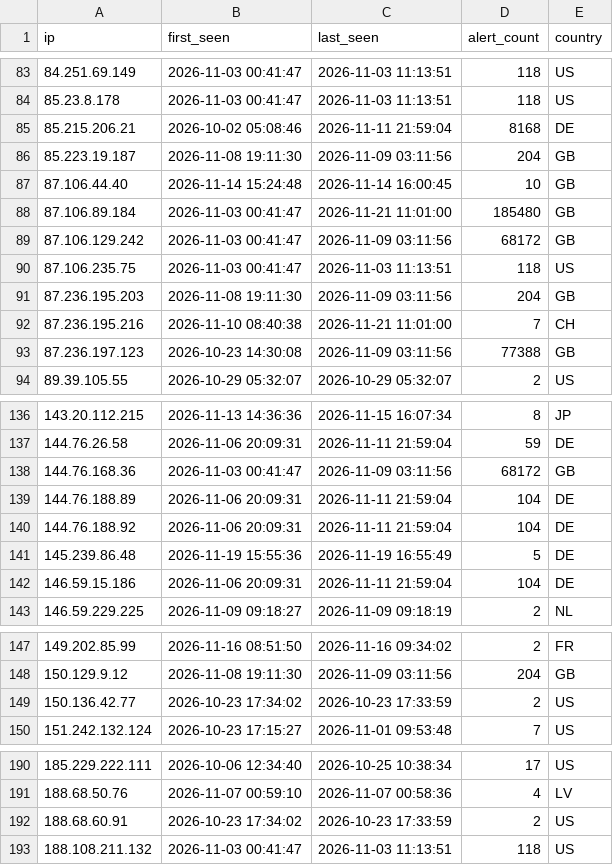
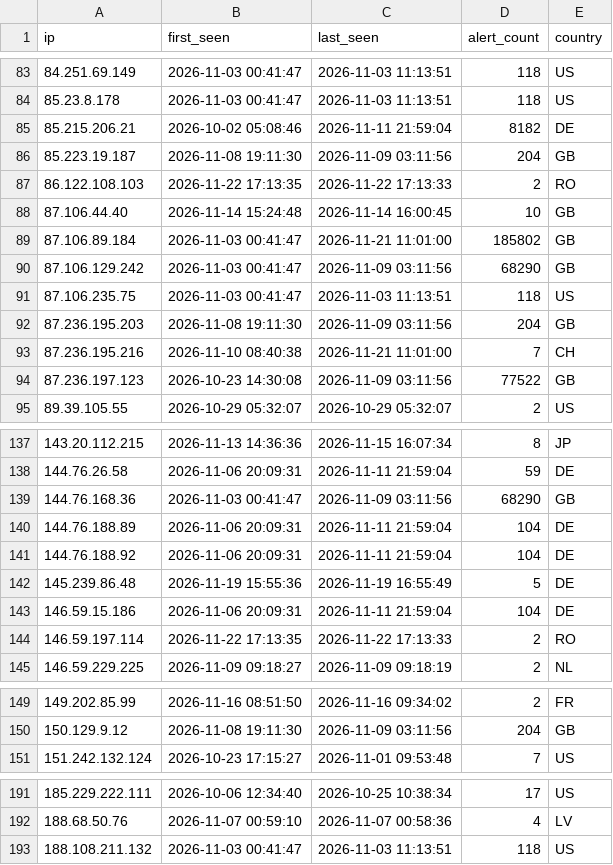
Before and after one commit to f3csystems/TOR_IP, a CSV file: blacklist.csv, drawn as a sheet; only a part is shown, gaps mark what is left out; the diff covers the shown part only.

Commit message:
Update TOR blacklist - 2026-11-22 17:42

```diff
--- a/blacklist.csv
+++ b/blacklist.csv
@@ -84,7 +84,8 @@ ip,first_seen,last_seen,alert_count,country
 85.23.8.178,2026-11-03 00:41:47,2026-11-03 11:13:51,118,US
-85.215.206.21,2026-10-02 05:08:46,2026-11-11 21:59:04,8168,DE
+85.215.206.21,2026-10-02 05:08:46,2026-11-11 21:59:04,8182,DE
 85.223.19.187,2026-11-08 19:11:30,2026-11-09 03:11:56,204,GB
+86.122.108.103,2026-11-22 17:13:35,2026-11-22 17:13:33,2,RO
 87.106.44.40,2026-11-14 15:24:48,2026-11-14 16:00:45,10,GB
-87.106.89.184,2026-11-03 00:41:47,2026-11-21 11:01:00,185480,GB
-87.106.129.242,2026-11-03 00:41:47,2026-11-09 03:11:56,68172,GB
+87.106.89.184,2026-11-03 00:41:47,2026-11-21 11:01:00,185802,GB
+87.106.129.242,2026-11-03 00:41:47,2026-11-09 03:11:56,68290,GB
 87.106.235.75,2026-11-03 00:41:47,2026-11-03 11:13:51,118,US
@@ -92,3 +93,3 @@ ip,first_seen,last_seen,alert_count,country
 87.236.195.216,2026-11-10 08:40:38,2026-11-21 11:01:00,7,CH
-87.236.197.123,2026-10-23 14:30:08,2026-11-09 03:11:56,77388,GB
+87.236.197.123,2026-10-23 14:30:08,2026-11-09 03:11:56,77522,GB
 89.39.105.55,2026-10-29 05:32:07,2026-10-29 05:32:07,2,US
@@ -137,3 +138,3 @@ ip,first_seen,last_seen,alert_count,country
 144.76.26.58,2026-11-06 20:09:31,2026-11-11 21:59:04,59,DE
-144.76.168.36,2026-11-03 00:41:47,2026-11-09 03:11:56,68172,GB
+144.76.168.36,2026-11-03 00:41:47,2026-11-09 03:11:56,68290,GB
 144.76.188.89,2026-11-06 20:09:31,2026-11-11 21:59:04,104,DE
@@ -142,2 +143,3 @@ ip,first_seen,last_seen,alert_count,country
 146.59.15.186,2026-11-06 20:09:31,2026-11-11 21:59:04,104,DE
+146.59.197.114,2026-11-22 17:13:35,2026-11-22 17:13:33,2,RO
 146.59.229.225,2026-11-09 09:18:27,2026-11-09 09:18:19,2,NL
@@ -148,3 +150,2 @@ ip,first_seen,last_seen,alert_count,country
 150.129.9.12,2026-11-08 19:11:30,2026-11-09 03:11:56,204,GB
-150.136.42.77,2026-10-23 17:34:02,2026-10-23 17:33:59,2,US
 151.242.132.124,2026-10-23 17:15:27,2026-11-01 09:53:48,7,US
@@ -191,3 +192,2 @@ ip,first_seen,last_seen,alert_count,country
 188.68.50.76,2026-11-07 00:59:10,2026-11-07 00:58:36,4,LV
-188.68.60.91,2026-10-23 17:34:02,2026-10-23 17:33:59,2,US
 188.108.211.132,2026-11-03 00:41:47,2026-11-03 11:13:51,118,US
```
Also changed, not shown: 32 edited cells elsewhere in this file, 2 other files.
